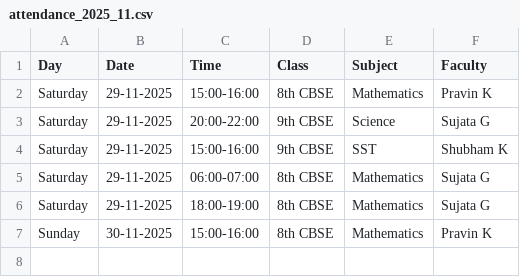
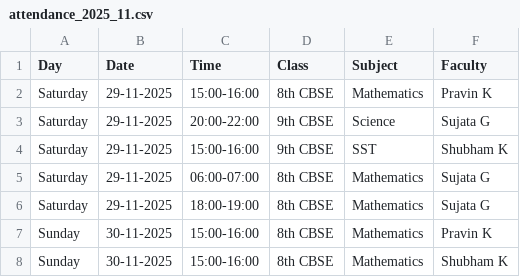
Before and after one commit to pravinkhedkar/AA_Invoice_generator, a CSV file: Attendance_tracking/attendance_2025_11.csv, drawn as a sheet.

Commit message:
Add attendance 30-11-2025 15:00-16:00 Shubham K

```diff
--- a/Attendance_tracking/attendance_2025_11.csv
+++ b/Attendance_tracking/attendance_2025_11.csv
@@ -7 +7,2 @@ Saturday,29-11-2025,18:00-19:00,8th CBSE,Mathematics,Sujata G
 Sunday,30-11-2025,15:00-16:00,8th CBSE,Mathematics,Pravin K
+Sunday,30-11-2025,15:00-16:00,8th CBSE,Mathematics,Shubham K
```
